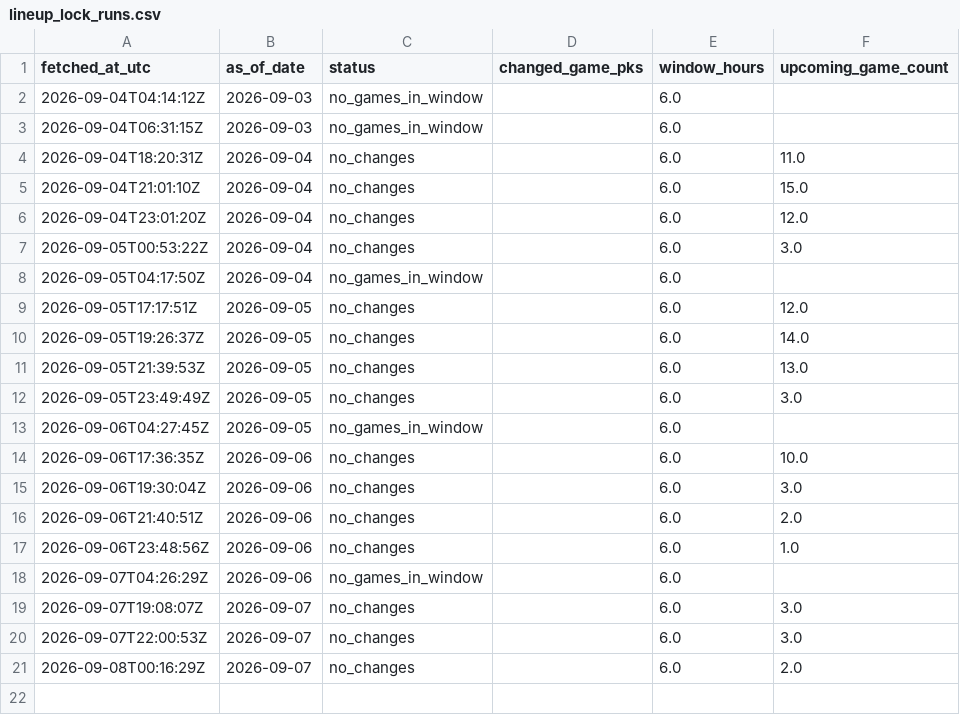
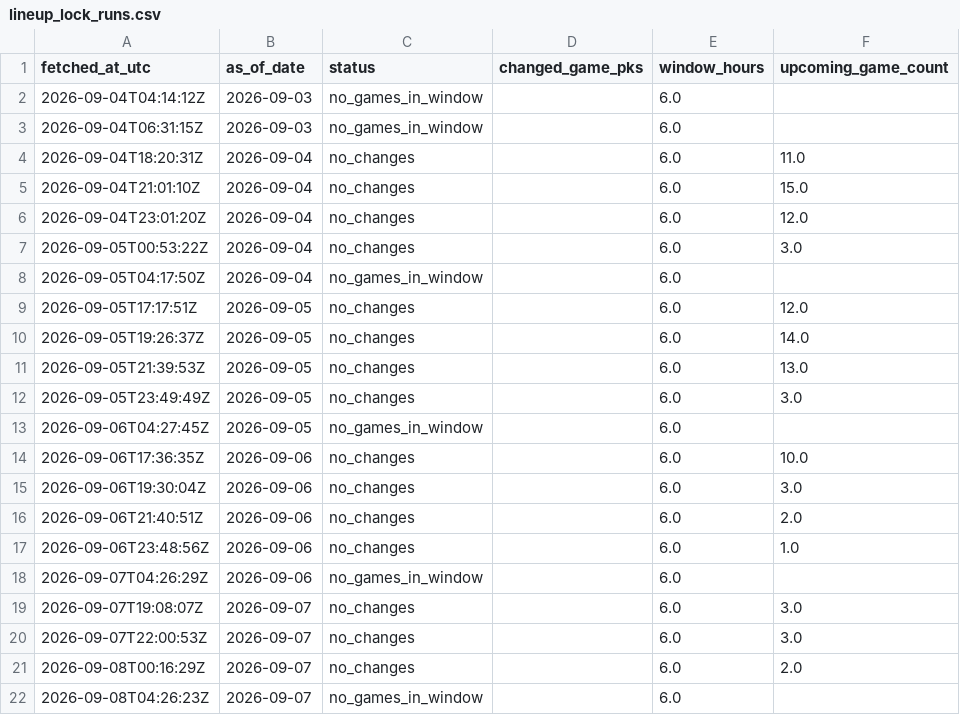
Before and after one commit to 0xyydeca/mlb_metrics, a CSV file: data/predictions/lineup_lock_runs.csv, drawn as a sheet.

```diff
--- a/data/predictions/lineup_lock_runs.csv
+++ b/data/predictions/lineup_lock_runs.csv
@@ -21 +21,2 @@ fetched_at_utc,as_of_date,status,changed_game_pks,window_hours,upcoming_game_cou
 2026-09-08T00:16:29Z,2026-09-07,no_changes,,6.0,2.0
+2026-09-08T04:26:23Z,2026-09-07,no_games_in_window,,6.0,
```
